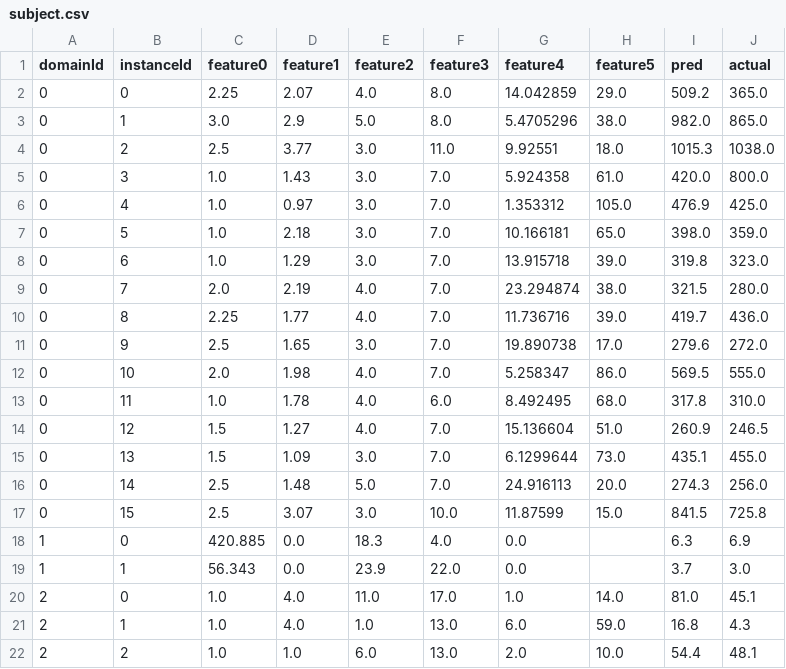
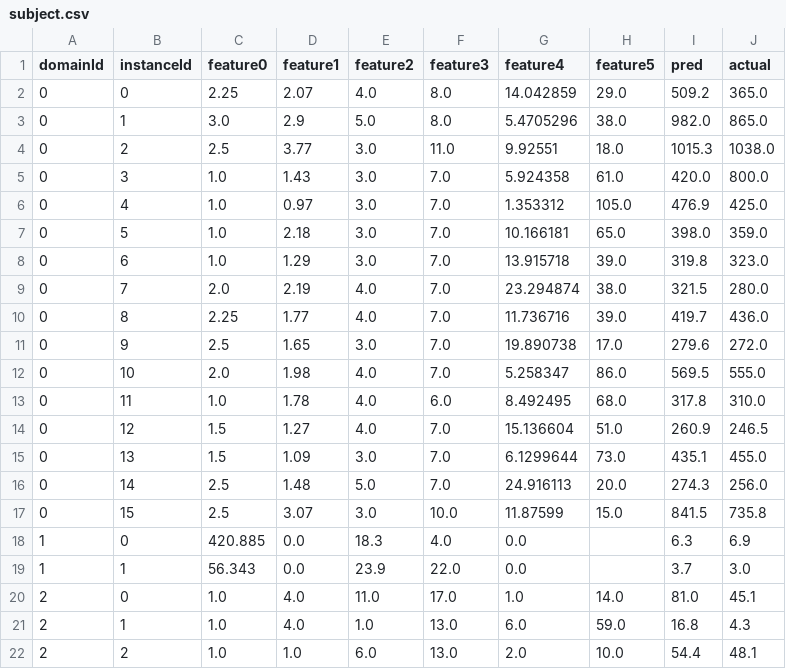
Before and after one commit to Yvonnefanf/Yvonnefanf.github.io, a CSV file: ComparableXAI/data/practice/subject.csv, drawn as a sheet.

```diff
--- a/ComparableXAI/data/practice/subject.csv
+++ b/ComparableXAI/data/practice/subject.csv
@@ -16,3 +16,3 @@ domainId,instanceId,feature0,feature1,feature2,feature3,feature4,feature5,pred,a
 0,14,2.5,1.48,5.0,7.0,24.916113,20.0,274.3,256.0
-0,15,2.5,3.07,3.0,10.0,11.87599,15.0,841.5,725.8
+0,15,2.5,3.07,3.0,10.0,11.87599,15.0,841.5,735.8
 1,0,420.885,0.0,18.3,4.0,0.0,,6.3,6.9
```
Also changed, not shown: ComparableXAI/data/practice/comparables.csv.
